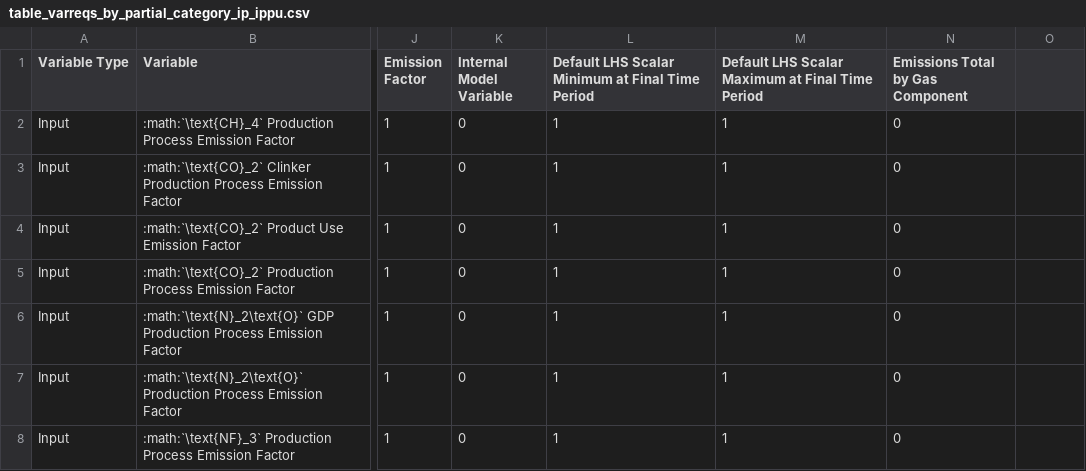
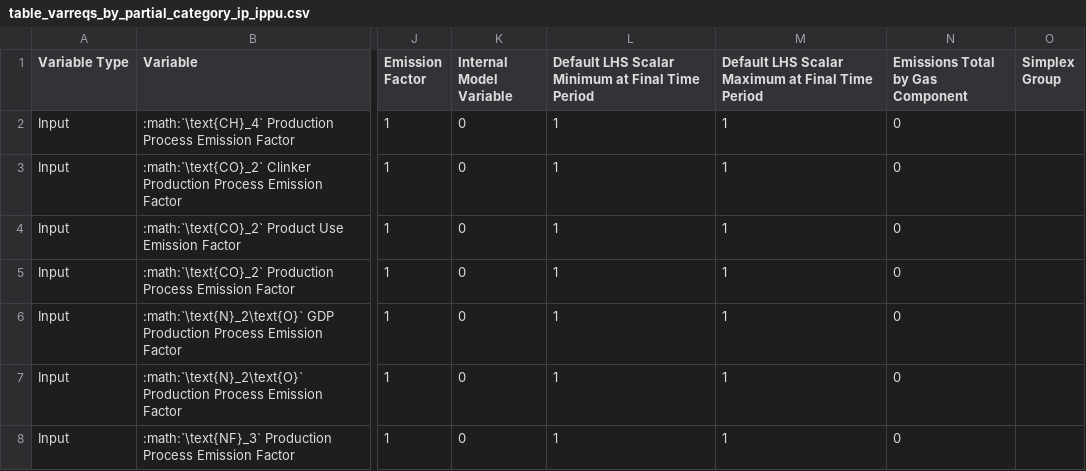
Before and after one commit to jcsyme/sisepuede, a CSV file: docs/source/csvs/table_varreqs_by_partial_category_ip_ippu.csv, drawn as a sheet; only a part is shown, gaps mark what is left out; the diff names each change by its address in the sheet, - before the commit and + after, or states it on an @@ line.

Commit message:
added simplex groups to variable attribute tables and updated code to facilitate automation of variable trajectory groups from simplex groups

```diff
--- a/docs/source/csvs/table_varreqs_by_partial_category_ip_ippu.csv
+++ b/docs/source/csvs/table_varreqs_by_partial_category_ip_ippu.csv
-O1: (empty)
+O1: Simplex Group
```
Also changed, not shown: docs/source/csvs/table_varreqs_by_category_en_scoe.csv, docs/source/csvs/table_varreqs_by_partial_category_ce_waso.csv, 42 other files.
